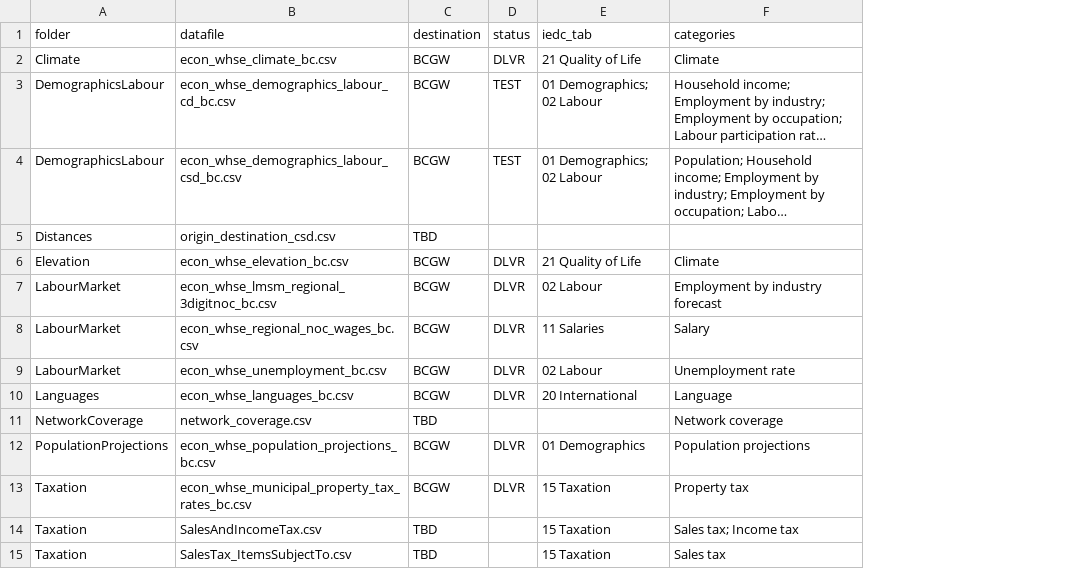
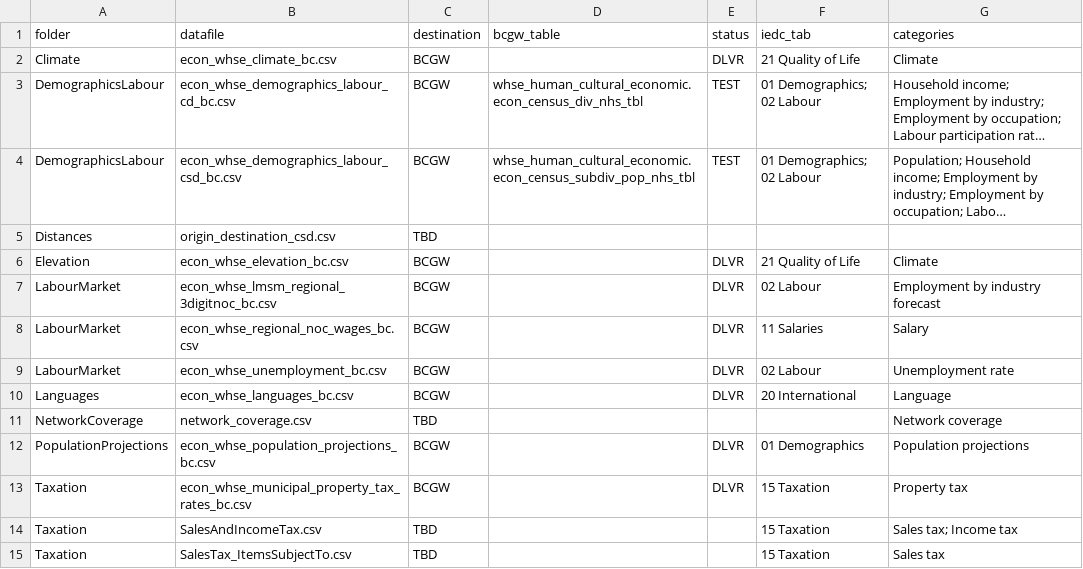
Before and after one commit to smnorris/mit_onetool_data, a CSV file: dissdata/data/data_categories_destinations.csv, drawn as a sheet; long unchanged cells end in …; the diff names each change by its address in the sheet, - before the commit and + after, or states it on an @@ line.

```diff
--- a/dissdata/data/data_categories_destinations.csv
+++ b/dissdata/data/data_categories_destinations.csv
+column D (bcgw_table), rows 3-4: whse_human_cultural_economic.econ_census_div_nhs_tbl | whse_human_cultural_economic.econ_census_subdiv_pop_nhs_tbl
```
Also changed, not shown: 2 other files.
